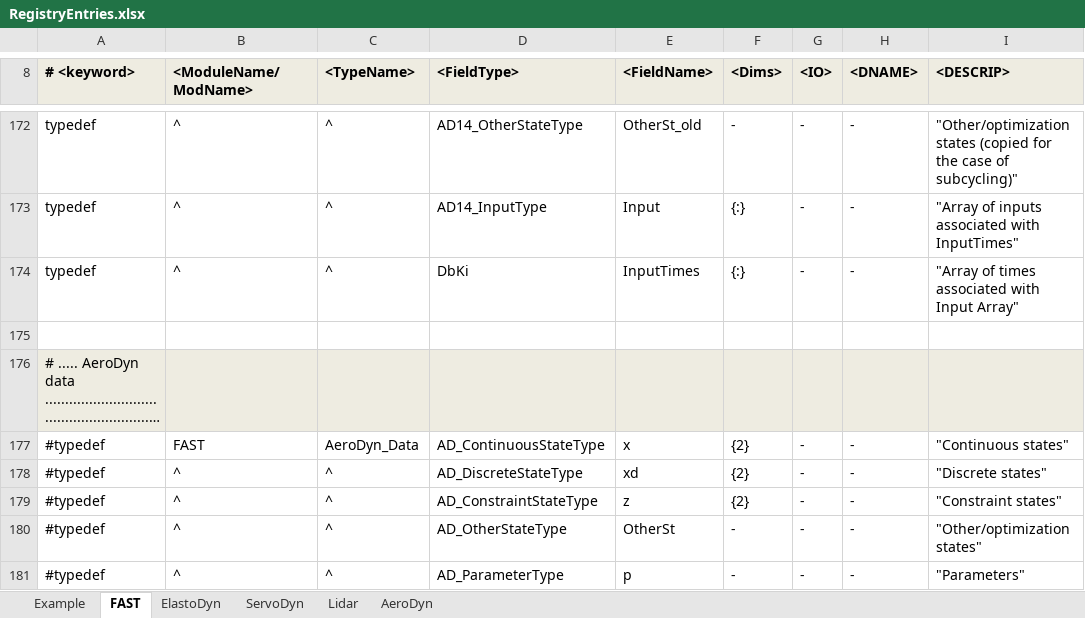
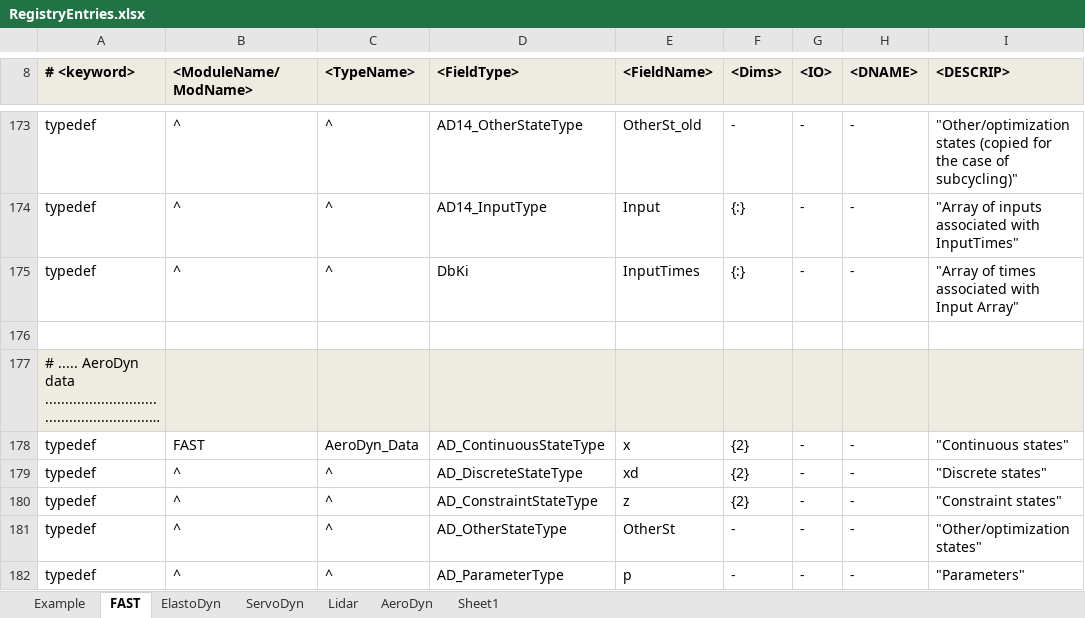
Before and after one commit to OpenFAST/openfast, an Excel workbook: modules-local/fast-library/src/RegistryEntries.xlsx, sheet FAST, drawn as a sheet; only a part is shown, gaps mark what is left out; long unchanged cells end in …; values as stored, in another font and other column widths than the file's, no borders; conditional formats not drawn; addresses are those after the commit; the diff covers the shown part only; the diff names each change by its address in the sheet, - before the commit and + after, or states it on an @@ line.

Commit message:
+ added AeroDyn 15: CertTest runs as it did before; new AeroDyn 15 module is not tested with it + added output variables from FAST_Restart() in FAST_Library.f90 [to match output from FAST_Sizes()] + fixed some FAST2Matlab file parsing for arrays and added capabilities (to read tables) for AeroDyn15 and its driver
git-svn-id: https://windsvn2.nrel.gov/FAST/branches/BJonkman@1022 10acb478-4768-415a-8850-bacdb5912d4d

Former-commit-id: 59869a9219742abac0b00f09675baaf8ca55da57

```diff
--- a/modules-local/fast-library/src/RegistryEntries.xlsx (sheet FAST)
+++ b/modules-local/fast-library/src/RegistryEntries.xlsx (sheet FAST)
+sheet tab: Sheet1
-A178:A182 (# <keyword>): #typedef
+A178:A182 (# <keyword>): typedef
```
Also changed, not shown: 3 added rows and 10 edited cells elsewhere in this sheet, sheet AeroDyn, sheet ElastoDyn, 7 other files.
